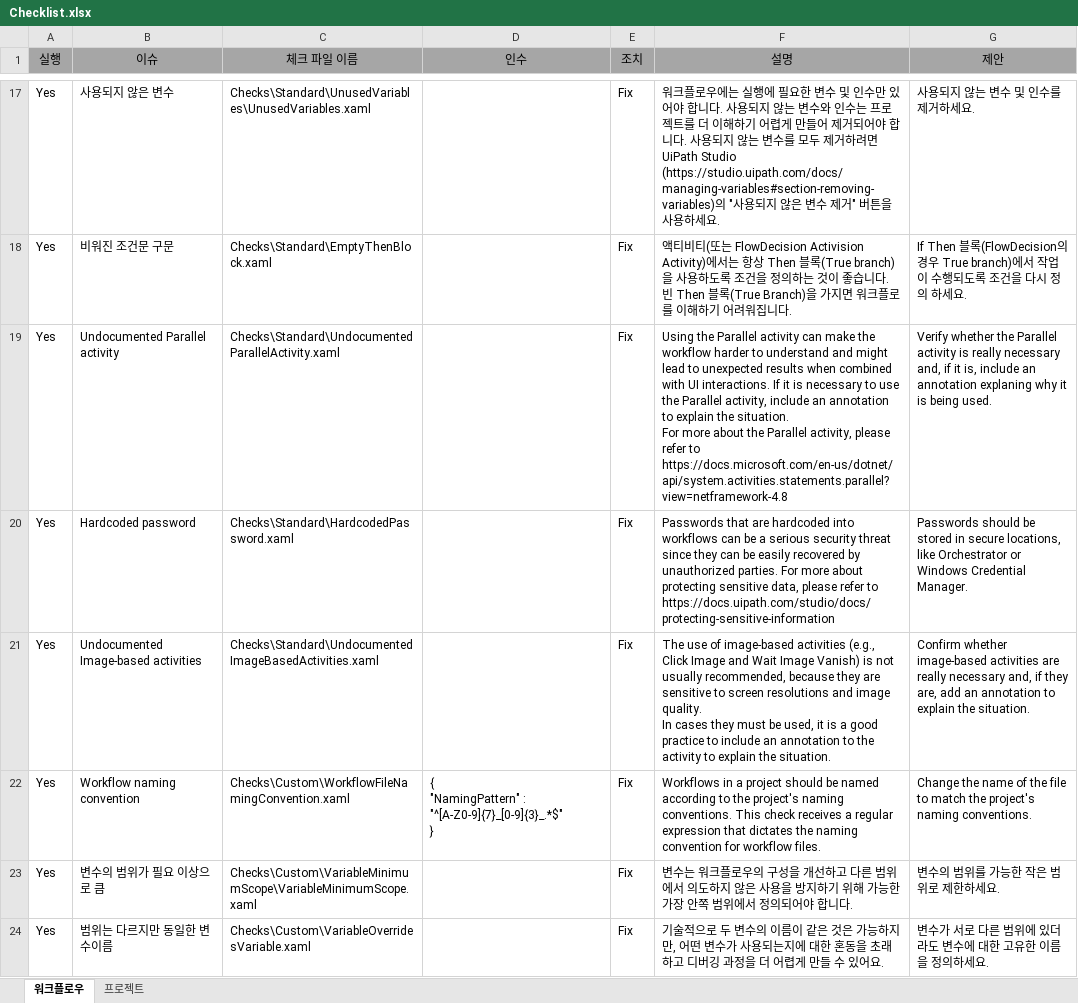
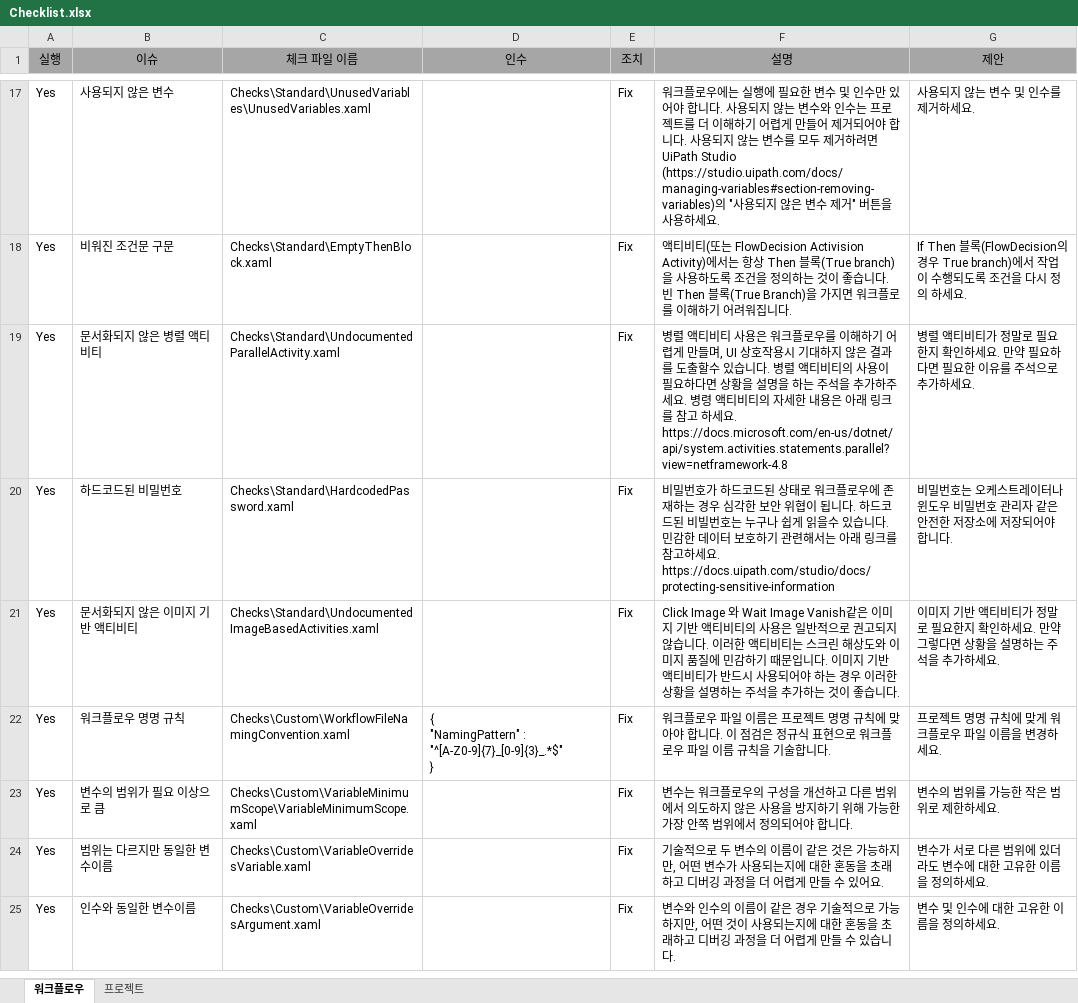
Before and after one commit to UiPath/Workflow-Inspector, an Excel workbook: Config/KO/Checklist.xlsx, sheet 워크플로우, drawn as a sheet; only a part is shown, gaps mark what is left out; the shorter side is filled out with more unchanged rows; values as stored, in another font and other column widths than the file's, no borders; ↵ is a line break in a cell; the diff names each change by its address in the sheet, - before the commit and + after, or states it on an @@ line.

Commit message:
Localization of new checks in Korean.

```diff
--- a/Config/KO/Checklist.xlsx (sheet 워크플로우)
+++ b/Config/KO/Checklist.xlsx (sheet 워크플로우)
-B19 (이슈): Undocumented Parallel activity
+B19 (이슈): 문서화되지 않은 병렬 액티비티
-F19 (설명): Using the Parallel activity can make the workflow harder to understand and might lead to unexpected results when combined with UI interactions. If it is necessary to use the Parallel activity, include an annotation to explain the situation. ↵ For more about the Parallel activity, please refer to https://docs.microsoft.com/en-us/dotnet/api/system.activities.statements.parallel?view=netframework-4.8
+F19 (설명): 병렬 액티비티 사용은 워크플로우를 이해하기 어렵게 만들며, UI 상호작용시 기대하지 않은 결과를 도출할수 있습니다. 병렬 액티비티의 사용이 필요하다면 상황을 설명을 하는 주석을 추가하주세요. 병령 액티비티의 자세한 내용은 아래 링크를 참고 하세요. https://docs.microsoft.com/en-us/dotnet/api/system.activities.statements.parallel?view=netframework-4.8
-G19 (제안): Verify whether the Parallel activity is really necessary and, if it is, include an annotation explaning why it is being used.
+G19 (제안): 병렬 액티비티가 정말로 필요한지 확인하세요. 만약 필요하다면 필요한 이유를 주석으로 추가하세요.
-B20 (이슈): Hardcoded password
+B20 (이슈): 하드코드된 비밀번호
-F20 (설명): Passwords that are hardcoded into workflows can be a serious security threat since they can be easily recovered by unauthorized parties. For more about protecting sensitive data, please refer to https://docs.uipath.com/studio/docs/protecting-sensitive-information
+F20 (설명): 비밀번호가 하드코드된 상태로 워크플로우에 존재하는 경우 심각한 보안 위협이 됩니다. 하드코드된 비빌번호는 누구나 쉽게 읽을수 있습니다. 민감한 데이터 보호하기 관련해서는 아래 링크를 참고하세요. https://docs.uipath.com/studio/docs/protecting-sensitive-information
-G20 (제안): Passwords should be stored in secure locations, like Orchestrator or Windows Credential Manager.
+G20 (제안): 비밀번호는 오케스트레이터나 윈도우 비밀번호 관리자 같은 안전한 저장소에 저장되어야 합니다.
-B21 (이슈): Undocumented Image-based activities
+B21 (이슈): 문서화되지 않은 이미지 기반 액티비티
-F21 (설명): The use of image-based activities (e.g., Click Image and Wait Image Vanish) is not usually recommended, because they are sensitive to screen resolutions and image quality. ↵ In cases they must be used, it is a good practice to include an annotation to the activity to explain the situation.
+F21 (설명): Click Image 와 Wait Image Vanish같은 이미지 기반 액티비티의 사용은 일반적으로 권고되지 않습니다. 이러한 액티비티는 스크린 해상도와 이미지 품질에 민감하기 때문입니다. 이미지 기반 액티비티가 반드시 사용되어야 하는 경우 이러한 상황을 설명하는 주석을 추가하는 것이 좋습니다.
-G21 (제안): Confirm whether image-based activities are really necessary and, if they are, add an annotation to explain the situation.
+G21 (제안): 이미지 기반 액티비티가 정말로 필요한지 확인하세요. 만약 그렇다면 상황을 설명하는 주석을 추가하세요.
-B22 (이슈): Workflow naming convention
+B22 (이슈): 워크플로우 명명 규칙
-F22 (설명): Workflows in a project should be named according to the project's naming conventions. This check receives a regular expression that dictates the naming convention for workflow files.
+F22 (설명): 워크플로우 파일 이름은 프로젝트 명명 규칙에 맞아야 합니다. 이 점검은 정규식 표현으로 워크플로우 파일 이름 규칙을 기술합니다.
-G22 (제안): Change the name of the file to match the project's naming conventions.
+G22 (제안): 프로젝트 명명 규칙에 맞게 워크플로우 파일 이름을 변경하세요.
```
Also changed, not shown: sheet 프로젝트.
